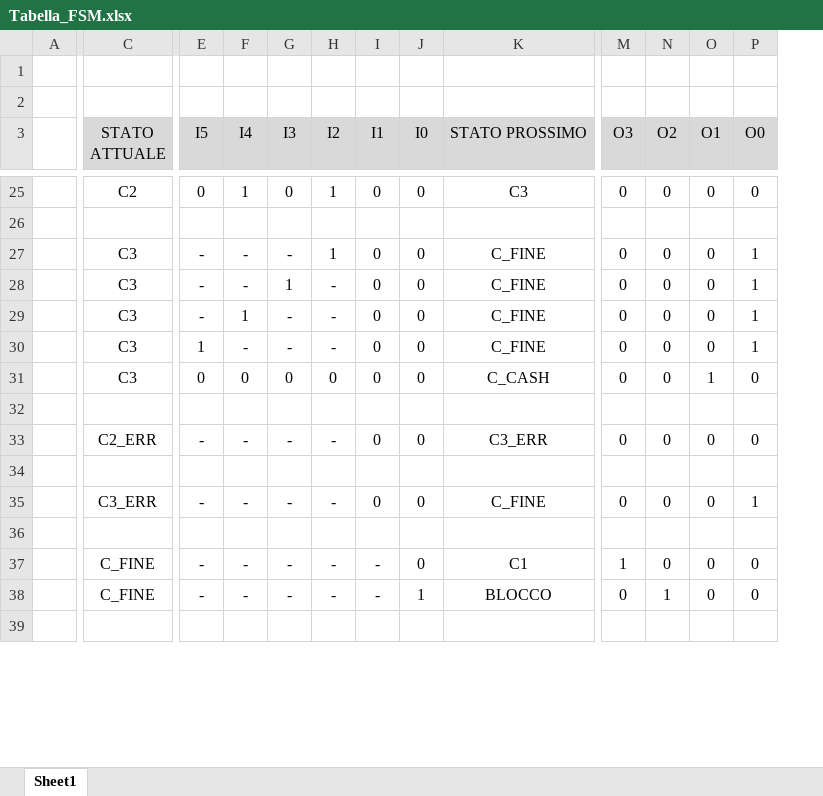
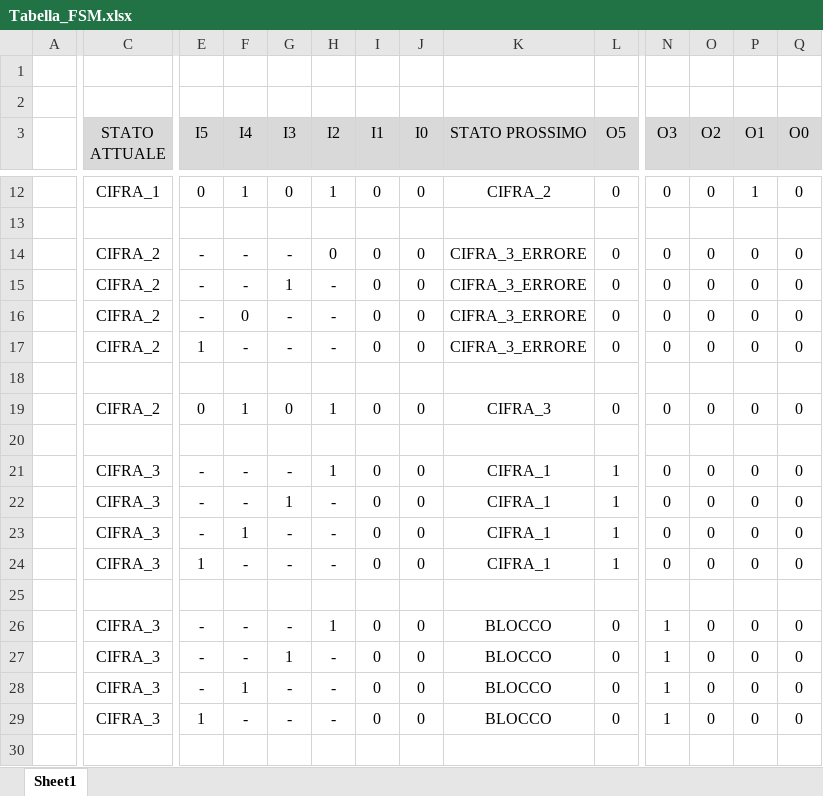
Before and after one commit to enricobragastini/ElaboratoSIS, an Excel workbook: DOCS/Tabella_FSM.xlsx, sheet Sheet1, drawn as a sheet; only a part is shown, gaps mark what is left out; values as stored, in another font and other column widths than the file's, no borders; removed rows and columns are numbered as before the commit, all else as after; rows hold the shown columns only; the diff covers the shown part only; the diff names each change by its address in the sheet, - before the commit and + after, or states it on an @@ line.

```diff
--- a/DOCS/Tabella_FSM.xlsx (sheet Sheet1)
+++ b/DOCS/Tabella_FSM.xlsx (sheet Sheet1)
+column L (O5), rows 12-21: 0 |  | 0 | 0 | 0 | 0 |  | 0 |  | 1; rows 26-27: 0 | 0
-C12 (STATO ATTUALE): C2
+C12 (STATO ATTUALE): CIFRA_1
-K12 (STATO PROSSIMO): C3
+K12 (STATO PROSSIMO): CIFRA_2
-P12 (O1): 0
+P12 (O1): 1
-C14:C17 (STATO ATTUALE): C3
+C14:C17 (STATO ATTUALE): CIFRA_2
-H14 (I2): 1
+H14 (I2): 0
-K14:K17 (STATO PROSSIMO): C_FINE
+K14:K17 (STATO PROSSIMO): CIFRA_3_ERRORE
-Q14:Q17 (O0): 1
+Q14:Q17 (O0): 0
-F16 (I4): 1
+F16 (I4): 0
-row 31:  | C3 | 0 | 0 | 0 | 0 | 0 | 0 | C_CASH | 0 | 0 | 1 | 0
-C19 (STATO ATTUALE): C2_ERR
+C19 (STATO ATTUALE): CIFRA_2
-E19 (I5): -
+E19 (I5): 0
-F19 (I4): -
+F19 (I4): 1
-G19 (I3): -
+G19 (I3): 0
-H19 (I2): -
+H19 (I2): 1
-K19 (STATO PROSSIMO): C3_ERR
+K19 (STATO PROSSIMO): CIFRA_3
-C21 (STATO ATTUALE): C3_ERR
+C21 (STATO ATTUALE): CIFRA_3
-H21 (I2): -
+H21 (I2): 1
-K21 (STATO PROSSIMO): C_FINE
+K21 (STATO PROSSIMO): CIFRA_1
-Q21 (O0): 1
+Q21 (O0): 0
+row 22:  | CIFRA_3 | - | - | 1 | - | 0 | 0 | CIFRA_1 | 1 | 0 | 0 | 0 | 0
+row 23:  | CIFRA_3 | - | 1 | - | - | 0 | 0 | CIFRA_1 | 1 | 0 | 0 | 0 | 0
+row 24:  | CIFRA_3 | 1 | - | - | - | 0 | 0 | CIFRA_1 | 1 | 0 | 0 | 0 | 0
-C26:C27 (STATO ATTUALE): C_FINE
+C26:C27 (STATO ATTUALE): CIFRA_3
-H26 (I2): -
+H26 (I2): 1
-I26:I27 (I1): -
+I26:I27 (I1): 0
-K26 (STATO PROSSIMO): C1
+K26 (STATO PROSSIMO): BLOCCO
-G27 (I3): -
+G27 (I3): 1
-J27 (I0): 1
+J27 (I0): 0
-N27 (O3): 0
+N27 (O3): 1
-O27 (O2): 1
+O27 (O2): 0
+row 28:  | CIFRA_3 | - | 1 | - | - | 0 | 0 | BLOCCO | 0 | 1 | 0 | 0 | 0
+row 29:  | CIFRA_3 | 1 | - | - | - | 0 | 0 | BLOCCO | 0 | 1 | 0 | 0 | 0
```
Also changed, not shown: 9 added rows, 15 removed rows and 38 edited cells elsewhere in this sheet, 1 other file.
